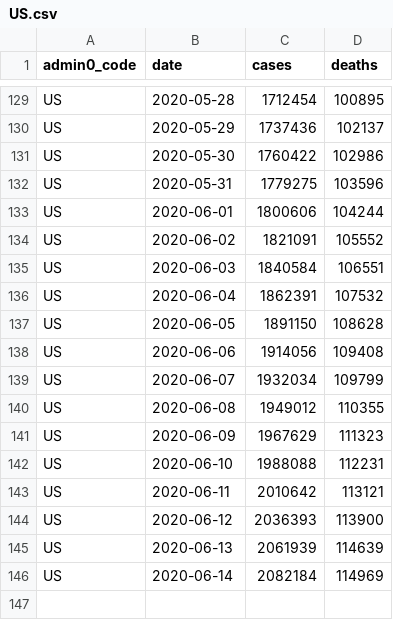
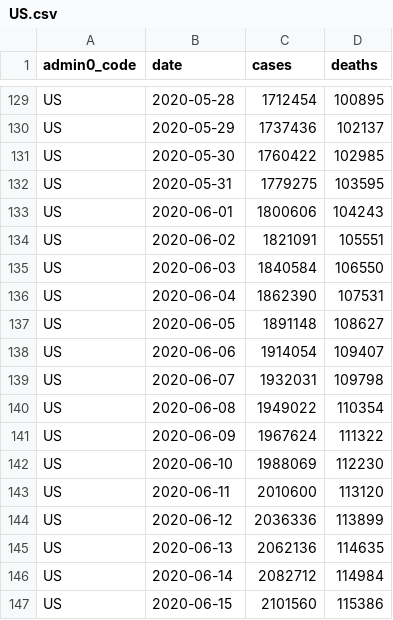
Before and after one commit to covid-open-data/xform-casecount-us-usafacts, a CSV file: output/admin0/US.csv, drawn as a sheet; only a part is shown, gaps mark what is left out.

```diff
--- a/output/admin0/US.csv
+++ b/output/admin0/US.csv
@@ -130,17 +130,18 @@ US,2020-05-28,1712454,100895
 US,2020-05-29,1737436,102137
-US,2020-05-30,1760422,102986
-US,2020-05-31,1779275,103596
-US,2020-06-01,1800606,104244
-US,2020-06-02,1821091,105552
-US,2020-06-03,1840584,106551
-US,2020-06-04,1862391,107532
-US,2020-06-05,1891150,108628
-US,2020-06-06,1914056,109408
-US,2020-06-07,1932034,109799
-US,2020-06-08,1949012,110355
-US,2020-06-09,1967629,111323
-US,2020-06-10,1988088,112231
-US,2020-06-11,2010642,113121
-US,2020-06-12,2036393,113900
-US,2020-06-13,2061939,114639
-US,2020-06-14,2082184,114969
+US,2020-05-30,1760422,102985
+US,2020-05-31,1779275,103595
+US,2020-06-01,1800606,104243
+US,2020-06-02,1821091,105551
+US,2020-06-03,1840584,106550
+US,2020-06-04,1862390,107531
+US,2020-06-05,1891148,108627
+US,2020-06-06,1914054,109407
+US,2020-06-07,1932031,109798
+US,2020-06-08,1949022,110354
+US,2020-06-09,1967624,111322
+US,2020-06-10,1988069,112230
+US,2020-06-11,2010600,113120
+US,2020-06-12,2036336,113899
+US,2020-06-13,2062136,114635
+US,2020-06-14,2082712,114984
+US,2020-06-15,2101560,115386
```
Also changed, not shown: output/admin1/US.csv.
